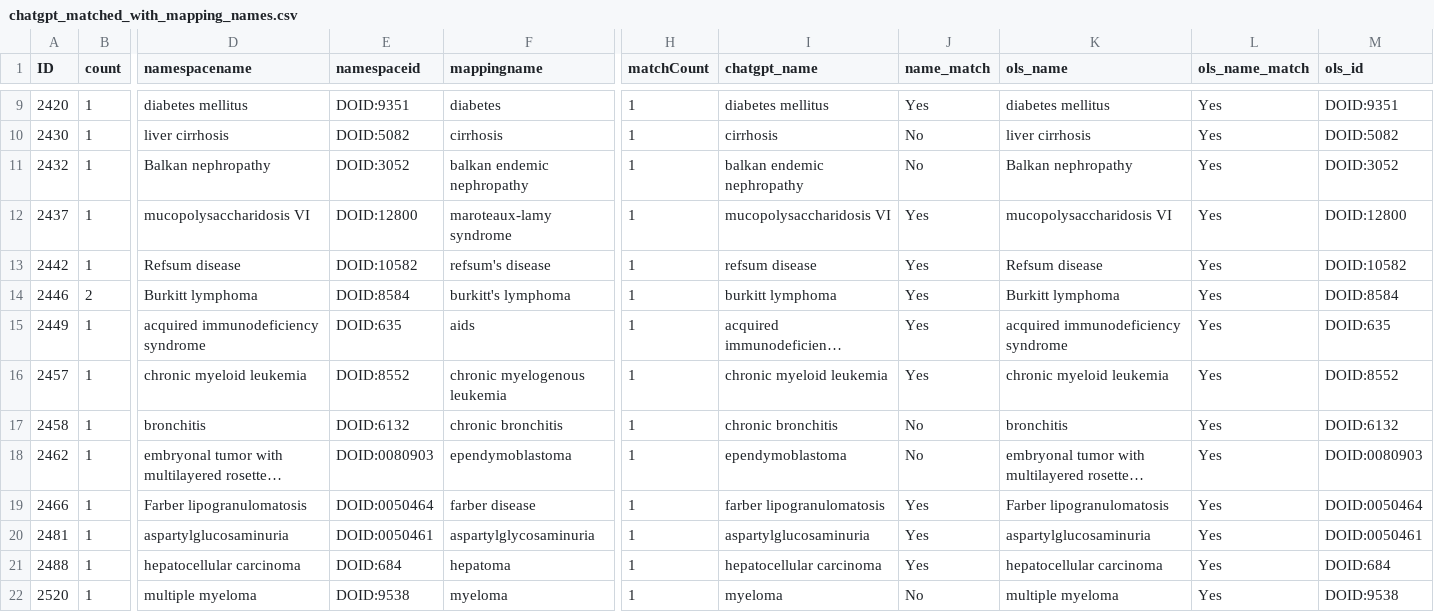
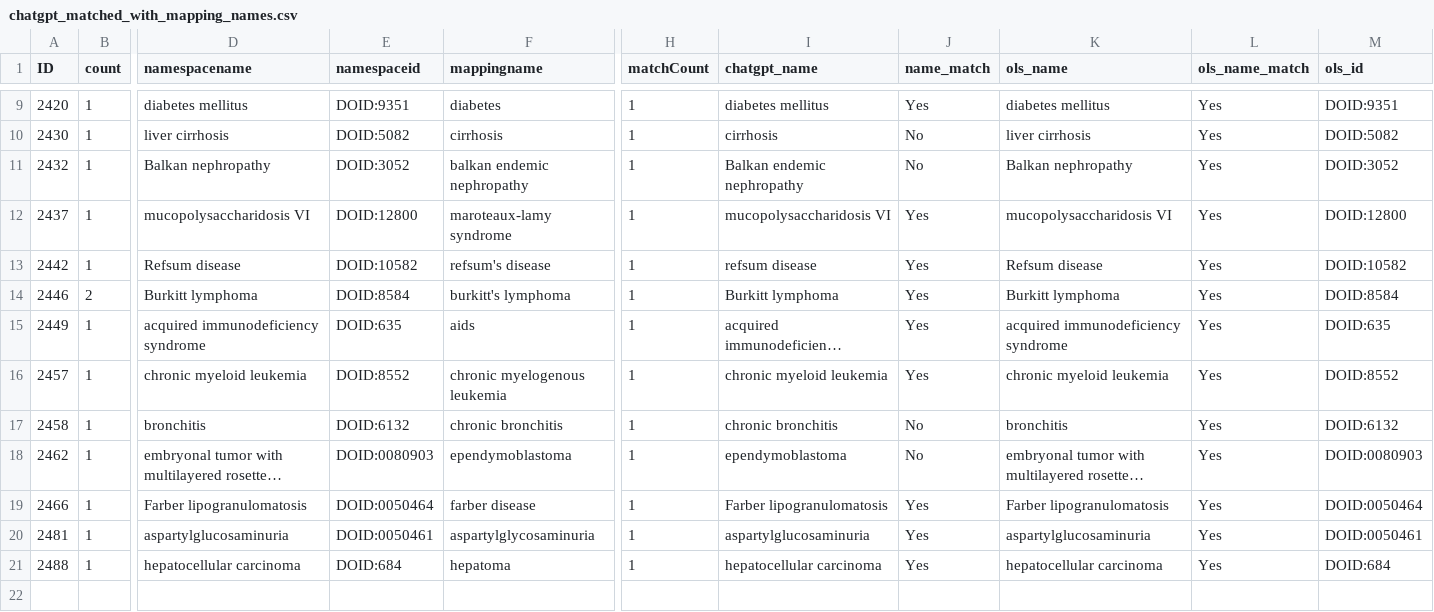
Before and after one commit to glygener/llm-metadata-mapping, a CSV file: diseases/data/with mapping names/chatgpt_matched_with_mapping_names.csv, drawn as a sheet; only a part is shown, gaps mark what is left out; long unchanged cells end in …; rows hold the shown columns only; the diff covers the shown part only; the diff names each change by its address in the sheet, - before the commit and + after, or states it on an @@ line.

Commit message:
EXP-002: Add "No Match Found" directions

```diff
--- a/diseases/data/with mapping names/chatgpt_matched_with_mapping_names.csv
+++ b/diseases/data/with mapping names/chatgpt_matched_with_mapping_names.csv
-I11 (chatgpt_name): balkan endemic nephropathy
+I11 (chatgpt_name): Balkan endemic nephropathy
-I14 (chatgpt_name): burkitt lymphoma
+I14 (chatgpt_name): Burkitt lymphoma
-I19 (chatgpt_name): farber lipogranulomatosis
+I19 (chatgpt_name): Farber lipogranulomatosis
-row 22: 2520 | 1 | multiple myeloma | DOID:9538 | myeloma | 1 | myeloma | No | multiple myeloma | Yes | DOID:9538
```
Also changed, not shown: 12 removed rows and 6 edited cells elsewhere in this file, 2 other files.
